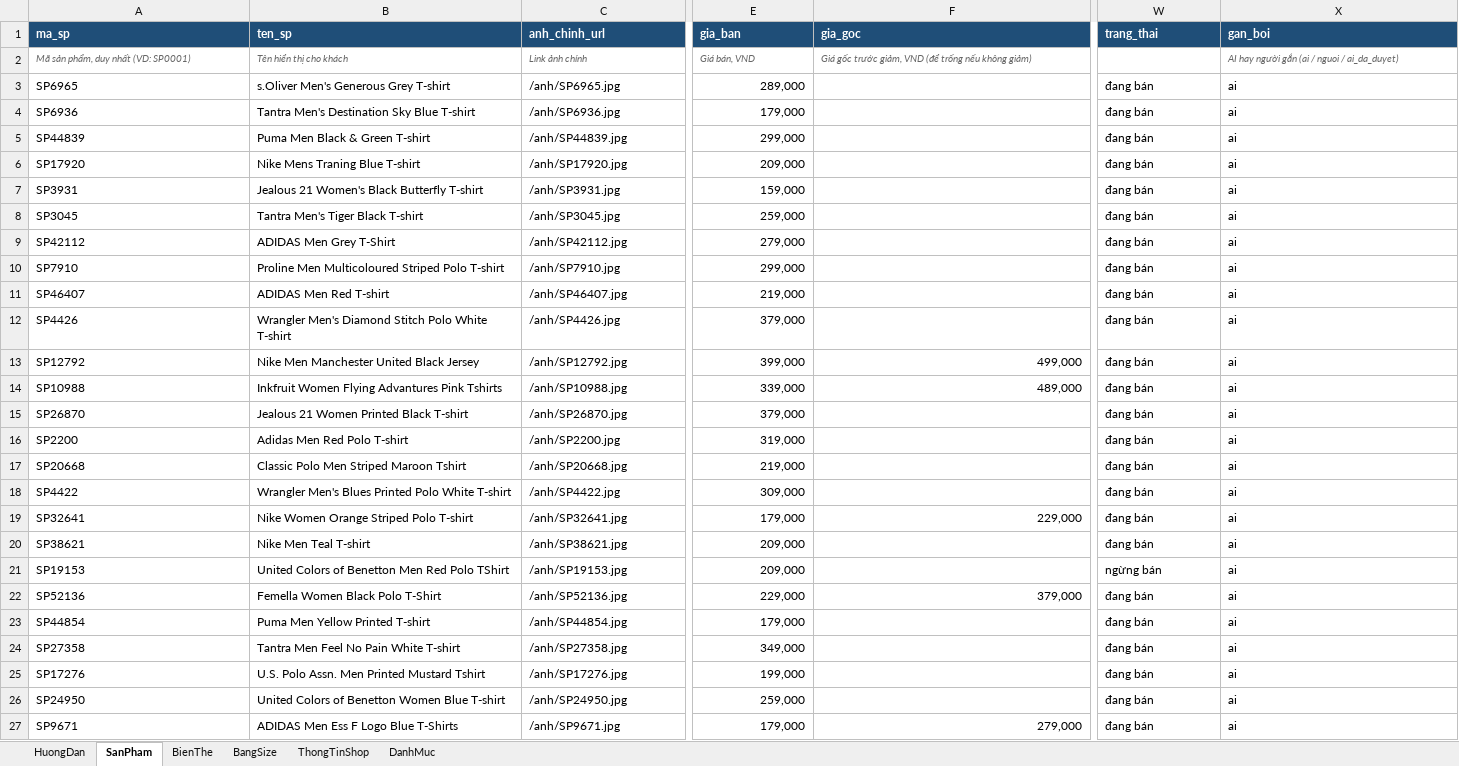
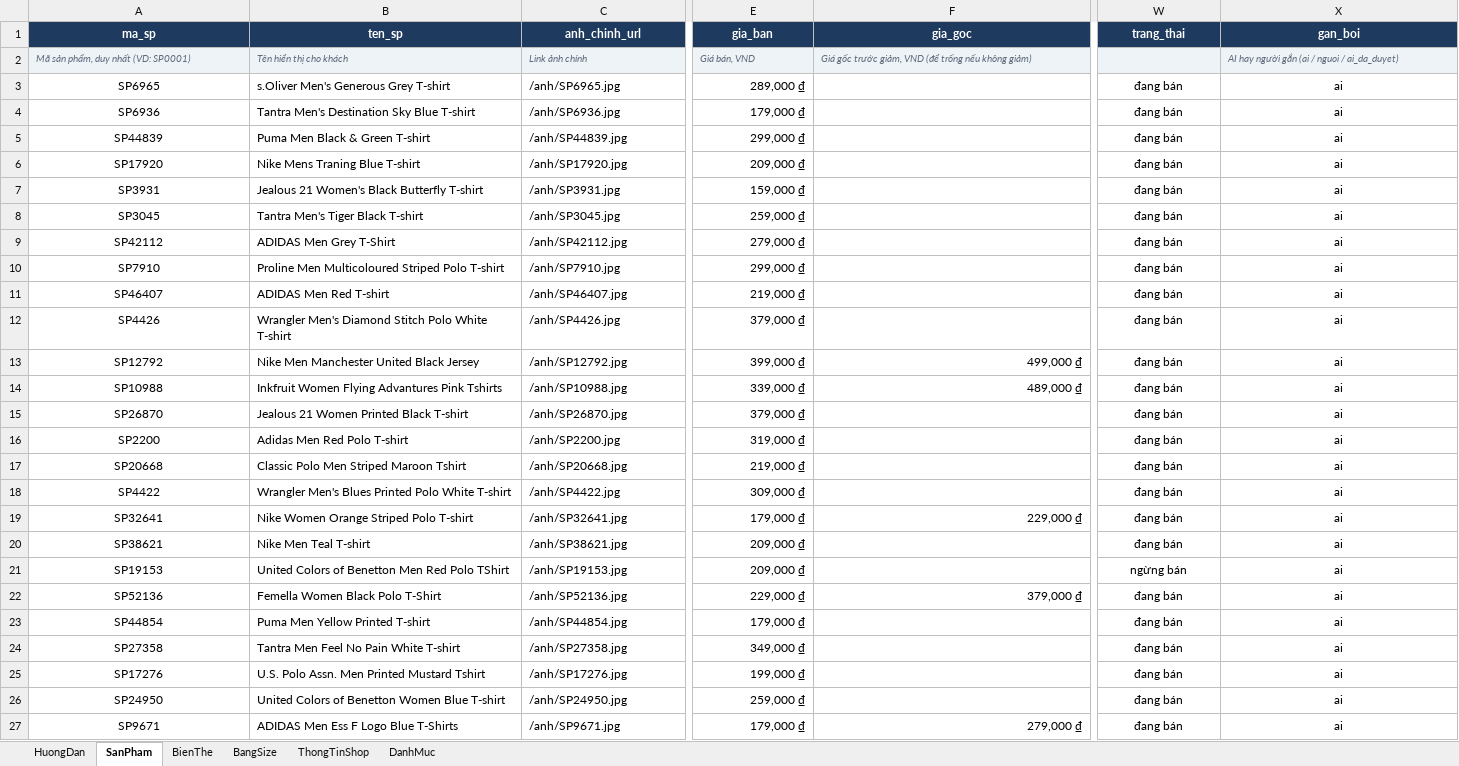
Before and after one commit to tucuong2308/chatbot-thoi-trang, an Excel workbook: data/du-lieu-shop-demo.xlsx, sheet SanPham, drawn as a sheet; only a part is shown, gaps mark what is left out; values as stored, in another font and other column widths than the file's, no borders; the diff covers the shown part only; the diff names each change by its address in the sheet, - before the commit and + after, or states it on an @@ line.

```diff
--- a/data/du-lieu-shop-demo.xlsx (sheet SanPham)
+++ b/data/du-lieu-shop-demo.xlsx (sheet SanPham)
@@ A1:X1 alignment: left → center, fill: #1F4E78 → #1F3A5F @@
-A2:X2 fill: none
+A2:X2 fill: #EEF3F8
-A3:A27 alignment: left
+A3:A27 alignment: center
-E3 (gia_ban): 289,000
+E3 (gia_ban): 289,000 ₫
-W3:X27 alignment: left
+W3:X27 alignment: center
-E4 (gia_ban): 179,000
+E4 (gia_ban): 179,000 ₫
-E5 (gia_ban): 299,000
+E5 (gia_ban): 299,000 ₫
-E6 (gia_ban): 209,000
+E6 (gia_ban): 209,000 ₫
-E7 (gia_ban): 159,000
+E7 (gia_ban): 159,000 ₫
-E8 (gia_ban): 259,000
+E8 (gia_ban): 259,000 ₫
-E9 (gia_ban): 279,000
+E9 (gia_ban): 279,000 ₫
-E10 (gia_ban): 299,000
+E10 (gia_ban): 299,000 ₫
-E11 (gia_ban): 219,000
+E11 (gia_ban): 219,000 ₫
-E12 (gia_ban): 379,000
+E12 (gia_ban): 379,000 ₫
-E13 (gia_ban): 399,000
+E13 (gia_ban): 399,000 ₫
-F13 (gia_goc): 499,000
+F13 (gia_goc): 499,000 ₫
-E14 (gia_ban): 339,000
+E14 (gia_ban): 339,000 ₫
-F14 (gia_goc): 489,000
+F14 (gia_goc): 489,000 ₫
-E15 (gia_ban): 379,000
+E15 (gia_ban): 379,000 ₫
-E16 (gia_ban): 319,000
+E16 (gia_ban): 319,000 ₫
-E17 (gia_ban): 219,000
+E17 (gia_ban): 219,000 ₫
-E18 (gia_ban): 309,000
+E18 (gia_ban): 309,000 ₫
-E19 (gia_ban): 179,000
+E19 (gia_ban): 179,000 ₫
-F19 (gia_goc): 229,000
+F19 (gia_goc): 229,000 ₫
-E20:E21 (gia_ban): 209,000
+E20:E21 (gia_ban): 209,000 ₫
-E22 (gia_ban): 229,000
+E22 (gia_ban): 229,000 ₫
-F22 (gia_goc): 379,000
+F22 (gia_goc): 379,000 ₫
-E23 (gia_ban): 179,000
+E23 (gia_ban): 179,000 ₫
-E24 (gia_ban): 349,000
+E24 (gia_ban): 349,000 ₫
-E25 (gia_ban): 199,000
+E25 (gia_ban): 199,000 ₫
-E26 (gia_ban): 259,000
+E26 (gia_ban): 259,000 ₫
-E27 (gia_ban): 179,000
+E27 (gia_ban): 179,000 ₫
-F27 (gia_goc): 279,000
+F27 (gia_goc): 279,000 ₫
```
Also changed, not shown: 349 edited cells and cell formats elsewhere in this sheet, sheet BienThe, sheet BangSize, sheet ThongTinShop, 3 other files.
